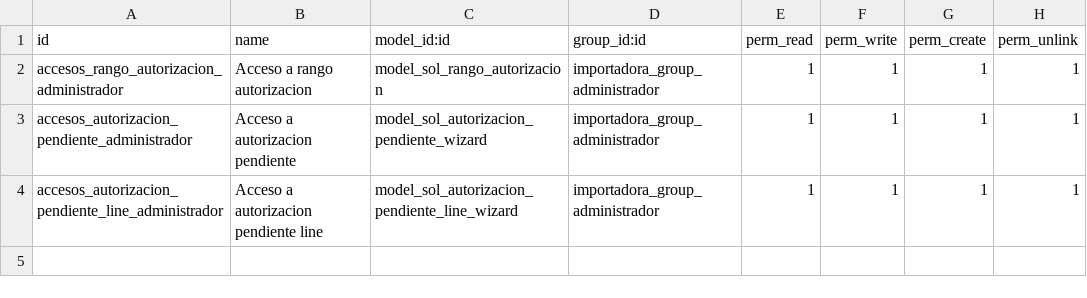
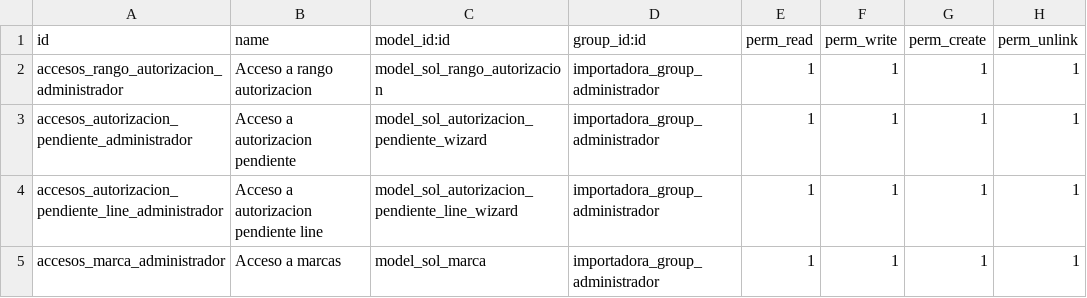
Before and after one commit to impulsaitgt/iit_cataut, a CSV file: security/ir.model.access.csv, drawn as a sheet; the diff names each change by its address in the sheet, - before the commit and + after, or states it on an @@ line.

```diff
--- a/security/ir.model.access.csv
+++ b/security/ir.model.access.csv
+row 5: accesos_marca_administrador | Acceso a marcas | model_sol_marca | importadora_group_administrador | 1 | 1 | 1 | 1
```
Also changed, not shown: 11 other files.
